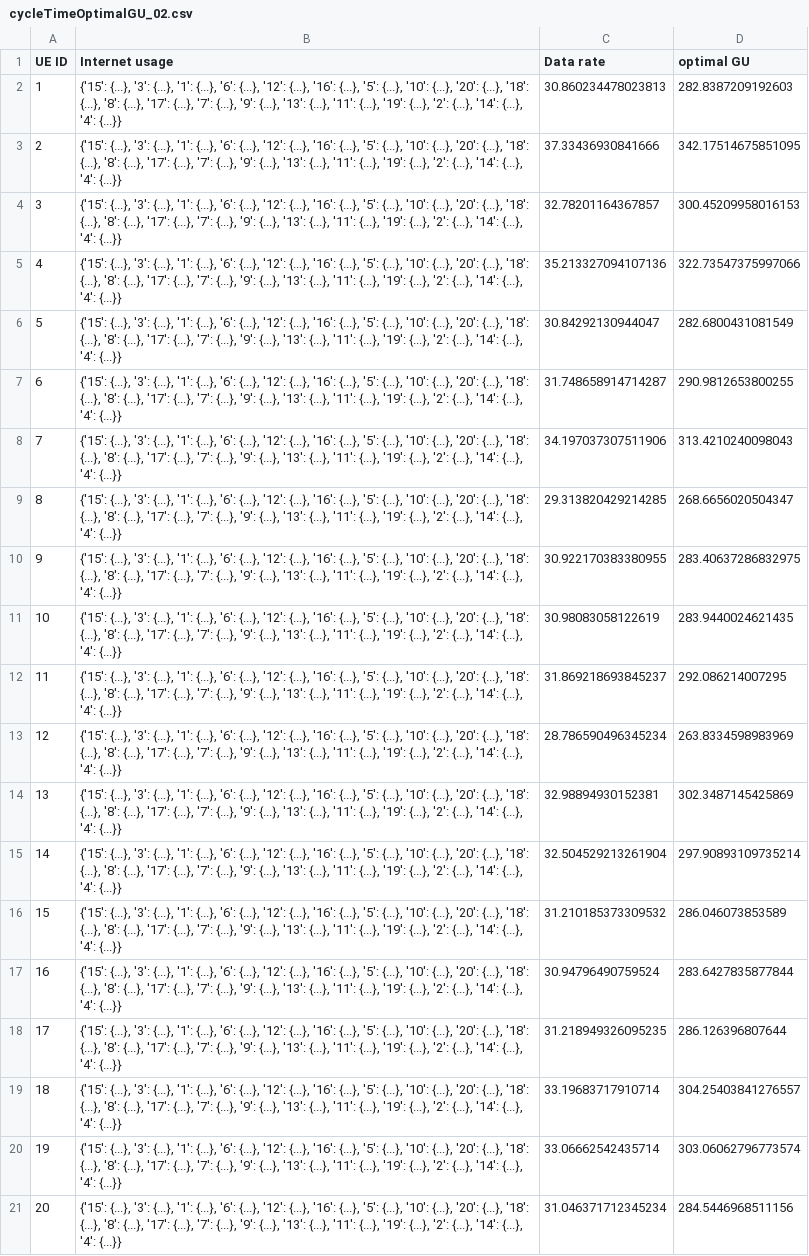
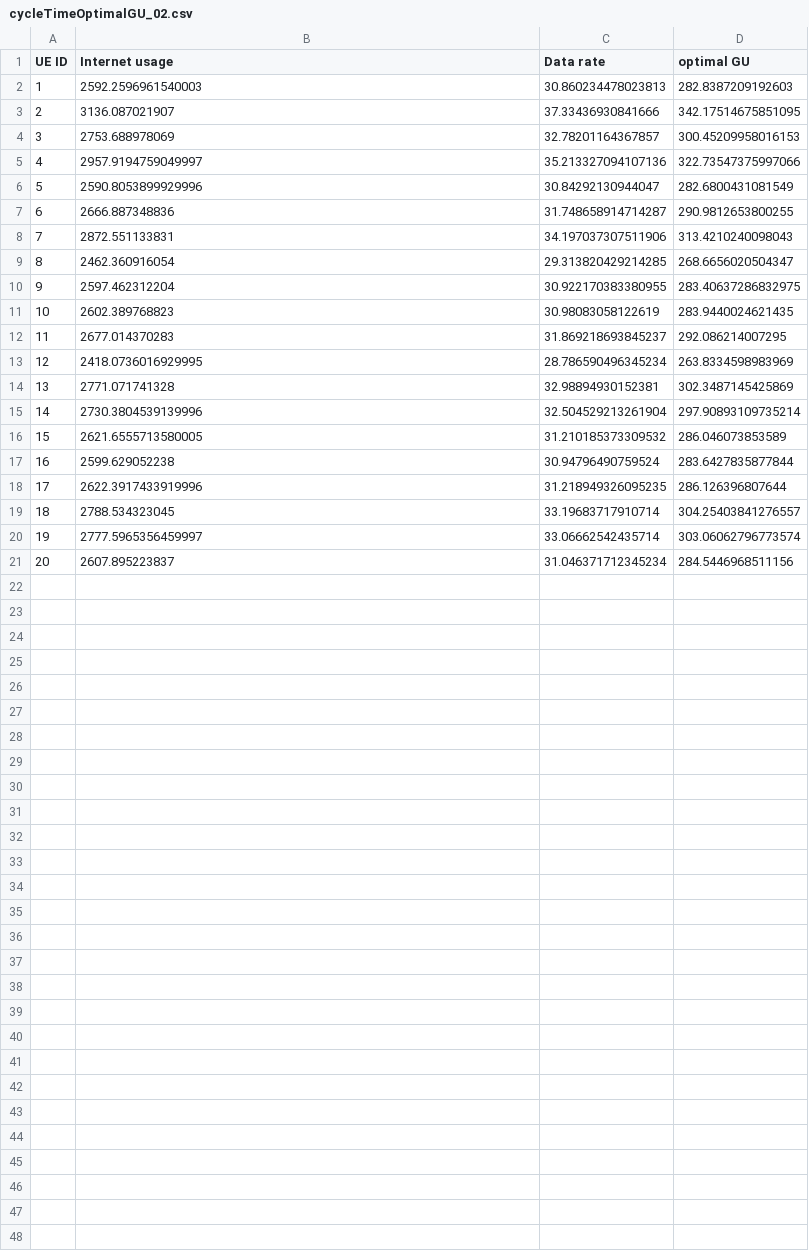
Before and after one commit to RexSocrates/TestData, a CSV file: cycleTimeOptimalGU_02.csv, drawn as a sheet; the diff names each change by its address in the sheet, - before the commit and + after, or states it on an @@ line.

Commit message:
update cycle time

```diff
--- a/cycleTimeOptimalGU_02.csv
+++ b/cycleTimeOptimalGU_02.csv
-B2 (Internet usage): {'15': {...}, '3': {...}, '1': {...}, '6': {...}, '12': {...}, '16': {...}, '5': {...}, '10': {...}, '20': {...}, '18': {...}, '8': {...}, '17': {...}, '7': {...}, '9': {...}, '13': {...}, '11': {...}, '19': {...}, '2': {...}, '14': {...}, '4': {...}}
+B2 (Internet usage): 2592.2596961540003
-B3 (Internet usage): {'15': {...}, '3': {...}, '1': {...}, '6': {...}, '12': {...}, '16': {...}, '5': {...}, '10': {...}, '20': {...}, '18': {...}, '8': {...}, '17': {...}, '7': {...}, '9': {...}, '13': {...}, '11': {...}, '19': {...}, '2': {...}, '14': {...}, '4': {...}}
+B3 (Internet usage): 3136.087021907
-B4 (Internet usage): {'15': {...}, '3': {...}, '1': {...}, '6': {...}, '12': {...}, '16': {...}, '5': {...}, '10': {...}, '20': {...}, '18': {...}, '8': {...}, '17': {...}, '7': {...}, '9': {...}, '13': {...}, '11': {...}, '19': {...}, '2': {...}, '14': {...}, '4': {...}}
+B4 (Internet usage): 2753.688978069
-B5 (Internet usage): {'15': {...}, '3': {...}, '1': {...}, '6': {...}, '12': {...}, '16': {...}, '5': {...}, '10': {...}, '20': {...}, '18': {...}, '8': {...}, '17': {...}, '7': {...}, '9': {...}, '13': {...}, '11': {...}, '19': {...}, '2': {...}, '14': {...}, '4': {...}}
+B5 (Internet usage): 2957.9194759049997
-B6 (Internet usage): {'15': {...}, '3': {...}, '1': {...}, '6': {...}, '12': {...}, '16': {...}, '5': {...}, '10': {...}, '20': {...}, '18': {...}, '8': {...}, '17': {...}, '7': {...}, '9': {...}, '13': {...}, '11': {...}, '19': {...}, '2': {...}, '14': {...}, '4': {...}}
+B6 (Internet usage): 2590.8053899929996
-B7 (Internet usage): {'15': {...}, '3': {...}, '1': {...}, '6': {...}, '12': {...}, '16': {...}, '5': {...}, '10': {...}, '20': {...}, '18': {...}, '8': {...}, '17': {...}, '7': {...}, '9': {...}, '13': {...}, '11': {...}, '19': {...}, '2': {...}, '14': {...}, '4': {...}}
+B7 (Internet usage): 2666.887348836
-B8 (Internet usage): {'15': {...}, '3': {...}, '1': {...}, '6': {...}, '12': {...}, '16': {...}, '5': {...}, '10': {...}, '20': {...}, '18': {...}, '8': {...}, '17': {...}, '7': {...}, '9': {...}, '13': {...}, '11': {...}, '19': {...}, '2': {...}, '14': {...}, '4': {...}}
+B8 (Internet usage): 2872.551133831
-B9 (Internet usage): {'15': {...}, '3': {...}, '1': {...}, '6': {...}, '12': {...}, '16': {...}, '5': {...}, '10': {...}, '20': {...}, '18': {...}, '8': {...}, '17': {...}, '7': {...}, '9': {...}, '13': {...}, '11': {...}, '19': {...}, '2': {...}, '14': {...}, '4': {...}}
+B9 (Internet usage): 2462.360916054
-B10 (Internet usage): {'15': {...}, '3': {...}, '1': {...}, '6': {...}, '12': {...}, '16': {...}, '5': {...}, '10': {...}, '20': {...}, '18': {...}, '8': {...}, '17': {...}, '7': {...}, '9': {...}, '13': {...}, '11': {...}, '19': {...}, '2': {...}, '14': {...}, '4': {...}}
+B10 (Internet usage): 2597.462312204
-B11 (Internet usage): {'15': {...}, '3': {...}, '1': {...}, '6': {...}, '12': {...}, '16': {...}, '5': {...}, '10': {...}, '20': {...}, '18': {...}, '8': {...}, '17': {...}, '7': {...}, '9': {...}, '13': {...}, '11': {...}, '19': {...}, '2': {...}, '14': {...}, '4': {...}}
+B11 (Internet usage): 2602.389768823
-B12 (Internet usage): {'15': {...}, '3': {...}, '1': {...}, '6': {...}, '12': {...}, '16': {...}, '5': {...}, '10': {...}, '20': {...}, '18': {...}, '8': {...}, '17': {...}, '7': {...}, '9': {...}, '13': {...}, '11': {...}, '19': {...}, '2': {...}, '14': {...}, '4': {...}}
+B12 (Internet usage): 2677.014370283
-B13 (Internet usage): {'15': {...}, '3': {...}, '1': {...}, '6': {...}, '12': {...}, '16': {...}, '5': {...}, '10': {...}, '20': {...}, '18': {...}, '8': {...}, '17': {...}, '7': {...}, '9': {...}, '13': {...}, '11': {...}, '19': {...}, '2': {...}, '14': {...}, '4': {...}}
+B13 (Internet usage): 2418.0736016929995
-B14 (Internet usage): {'15': {...}, '3': {...}, '1': {...}, '6': {...}, '12': {...}, '16': {...}, '5': {...}, '10': {...}, '20': {...}, '18': {...}, '8': {...}, '17': {...}, '7': {...}, '9': {...}, '13': {...}, '11': {...}, '19': {...}, '2': {...}, '14': {...}, '4': {...}}
+B14 (Internet usage): 2771.071741328
-B15 (Internet usage): {'15': {...}, '3': {...}, '1': {...}, '6': {...}, '12': {...}, '16': {...}, '5': {...}, '10': {...}, '20': {...}, '18': {...}, '8': {...}, '17': {...}, '7': {...}, '9': {...}, '13': {...}, '11': {...}, '19': {...}, '2': {...}, '14': {...}, '4': {...}}
+B15 (Internet usage): 2730.3804539139996
-B16 (Internet usage): {'15': {...}, '3': {...}, '1': {...}, '6': {...}, '12': {...}, '16': {...}, '5': {...}, '10': {...}, '20': {...}, '18': {...}, '8': {...}, '17': {...}, '7': {...}, '9': {...}, '13': {...}, '11': {...}, '19': {...}, '2': {...}, '14': {...}, '4': {...}}
+B16 (Internet usage): 2621.6555713580005
-B17 (Internet usage): {'15': {...}, '3': {...}, '1': {...}, '6': {...}, '12': {...}, '16': {...}, '5': {...}, '10': {...}, '20': {...}, '18': {...}, '8': {...}, '17': {...}, '7': {...}, '9': {...}, '13': {...}, '11': {...}, '19': {...}, '2': {...}, '14': {...}, '4': {...}}
+B17 (Internet usage): 2599.629052238
-B18 (Internet usage): {'15': {...}, '3': {...}, '1': {...}, '6': {...}, '12': {...}, '16': {...}, '5': {...}, '10': {...}, '20': {...}, '18': {...}, '8': {...}, '17': {...}, '7': {...}, '9': {...}, '13': {...}, '11': {...}, '19': {...}, '2': {...}, '14': {...}, '4': {...}}
+B18 (Internet usage): 2622.3917433919996
-B19 (Internet usage): {'15': {...}, '3': {...}, '1': {...}, '6': {...}, '12': {...}, '16': {...}, '5': {...}, '10': {...}, '20': {...}, '18': {...}, '8': {...}, '17': {...}, '7': {...}, '9': {...}, '13': {...}, '11': {...}, '19': {...}, '2': {...}, '14': {...}, '4': {...}}
+B19 (Internet usage): 2788.534323045
-B20 (Internet usage): {'15': {...}, '3': {...}, '1': {...}, '6': {...}, '12': {...}, '16': {...}, '5': {...}, '10': {...}, '20': {...}, '18': {...}, '8': {...}, '17': {...}, '7': {...}, '9': {...}, '13': {...}, '11': {...}, '19': {...}, '2': {...}, '14': {...}, '4': {...}}
+B20 (Internet usage): 2777.5965356459997
-B21 (Internet usage): {'15': {...}, '3': {...}, '1': {...}, '6': {...}, '12': {...}, '16': {...}, '5': {...}, '10': {...}, '20': {...}, '18': {...}, '8': {...}, '17': {...}, '7': {...}, '9': {...}, '13': {...}, '11': {...}, '19': {...}, '2': {...}, '14': {...}, '4': {...}}
+B21 (Internet usage): 2607.895223837
```
Also changed, not shown: cycleTimeOptimalGU_03.csv, cycleTimeOptimalGU_05.csv, 21 other files.
